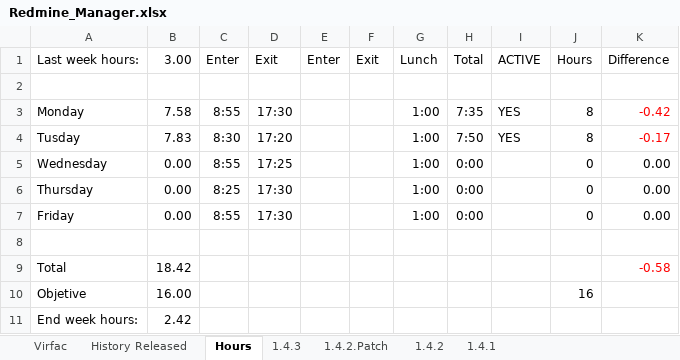
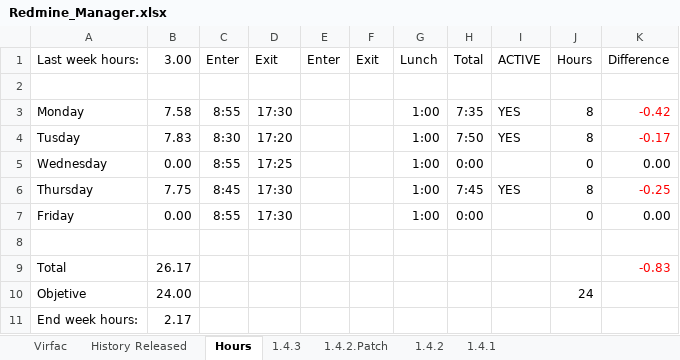
Before and after one commit to mrojassuarez/MRS_Manager, an Excel workbook: Redmine_Manager.xlsx, sheet Hours, drawn as a sheet; values as stored, in another font and other column widths than the file's, no borders; the diff names each change by its address in the sheet, - before the commit and + after, or states it on an @@ line.

Commit message:
16/08/2018

```diff
--- a/Redmine_Manager.xlsx (sheet Hours)
+++ b/Redmine_Manager.xlsx (sheet Hours)
-B6 (3.00): 0.00
+B6 (3.00): 7.75
-C6 (Enter): 8:25
+C6 (Enter): 8:45
-H6 (Total): 0:00
+H6 (Total): 7:45
-I6 (ACTIVE): (empty)
+I6 (ACTIVE): YES
-J6 (Hours): 0
+J6 (Hours): 8
-K6 (Difference): 0.00
+K6 (Difference): -0.25
-K6 text colour: black
+K6 text colour: #FF0000
-B9 (3.00): 18.42
+B9 (3.00): 26.17
-K9 (Difference): -0.58
+K9 (Difference): -0.83
-B10 (3.00): 16.00
+B10 (3.00): 24.00
-J10 (Hours): 16
+J10 (Hours): 24
-B11 (3.00): 2.42
+B11 (3.00): 2.17
```
